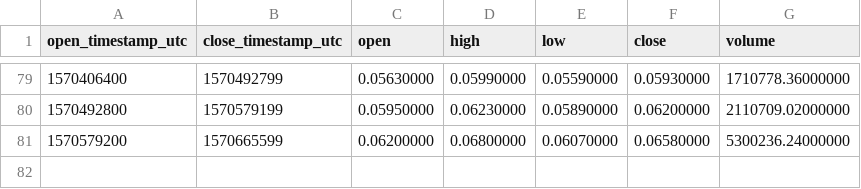
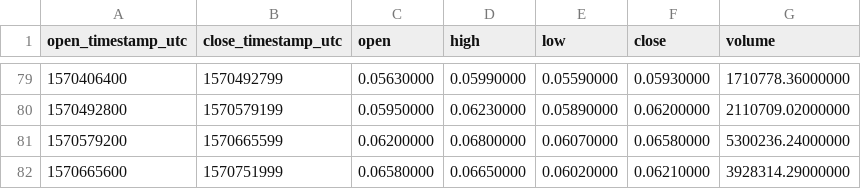
Before and after one commit to cryptobigbro/binance-DUSKUSDT, a CSV file: binance-DUSKUSDT-1d.csv, drawn as a sheet; only a part is shown, gaps mark what is left out.

```diff
--- a/binance-DUSKUSDT-1d.csv
+++ b/binance-DUSKUSDT-1d.csv
@@ -81 +81,2 @@ open_timestamp_utc,close_timestamp_utc,open,high,low,close,volume
 1570579200,1570665599,0.06200000,0.06800000,0.06070000,0.06580000,5300236.24000000
+1570665600,1570751999,0.06580000,0.06650000,0.06020000,0.06210000,3928314.29000000
```
Also changed, not shown: binance-DUSKUSDT-1h.csv.
